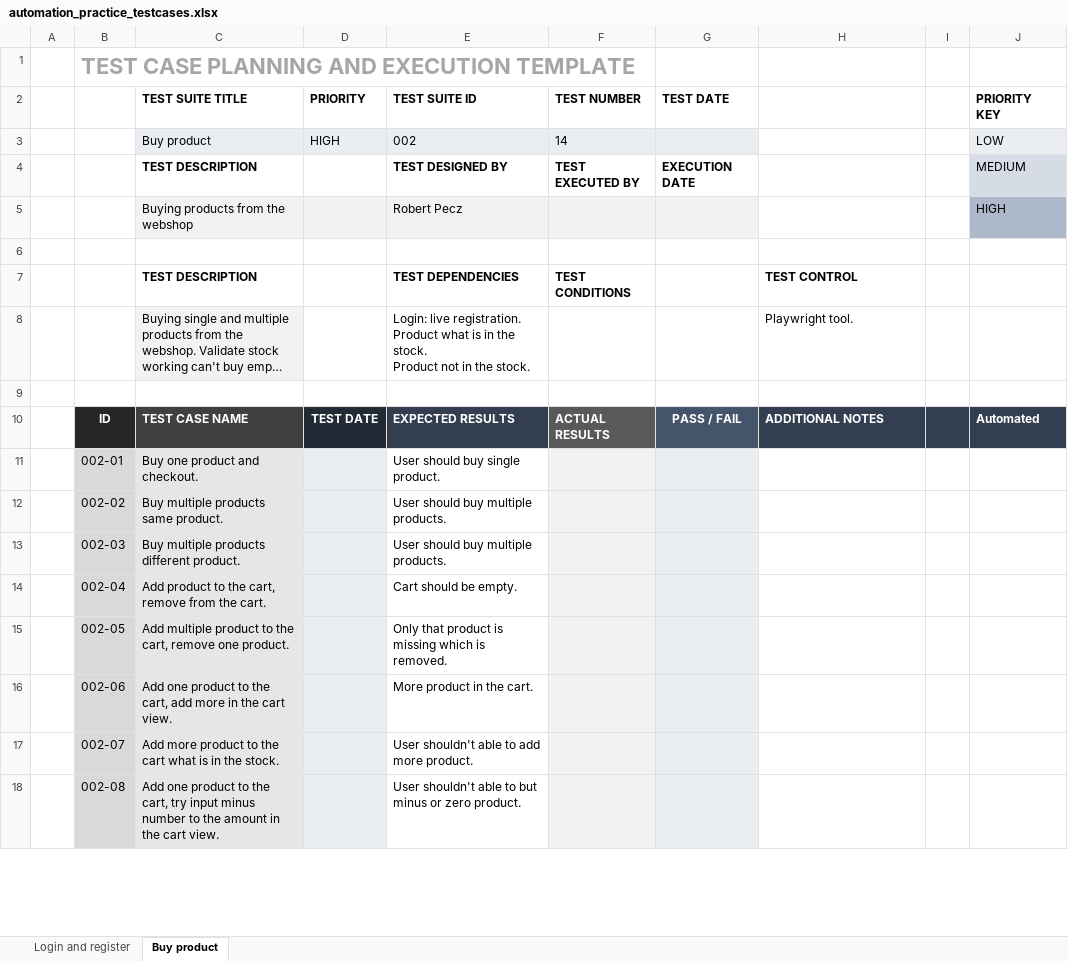
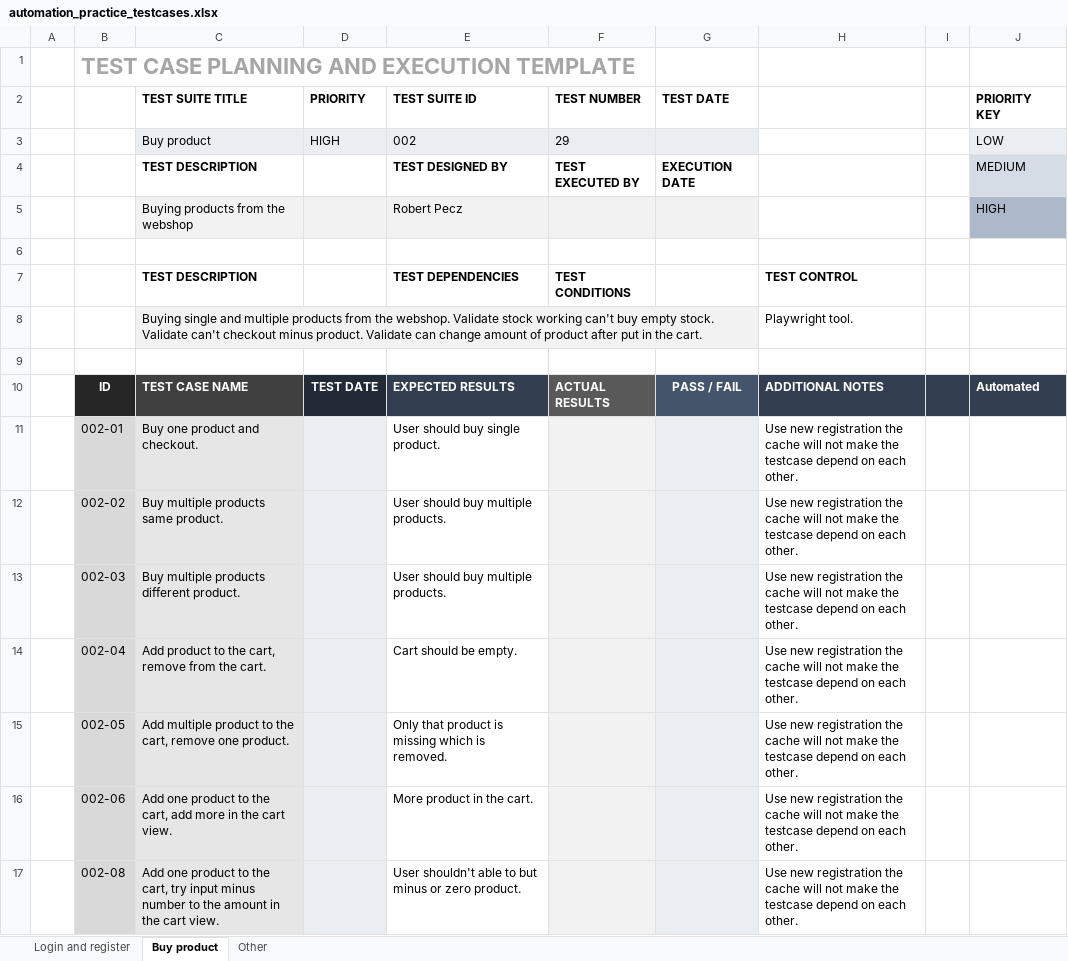
Before and after one commit to RobertPecz/PlaywrightPetProject, an Excel workbook: testcases/automation_practice_testcases.xlsx, sheet Buy product, drawn as a sheet; only a part is shown; long unchanged cells end in …; values as stored, in another font and other column widths than the file's, no borders; conditional formats not drawn; removed rows and columns are numbered as before the commit, all else as after; ↵ is a line break in a cell; the diff covers the shown part only; the diff names each change by its address in the sheet, - before the commit and + after, or states it on an @@ line.

Commit message:
22 delete invalid testcases from buy product tab (#24)
* Add logout testcase. Delete invalid testcases from Buy products tab.

* Add new testcases to Buy products. Add other testcases tab.

```diff
--- a/testcases/automation_practice_testcases.xlsx (sheet Buy product)
+++ b/testcases/automation_practice_testcases.xlsx (sheet Buy product)
+sheet tab: Other
-F3 (TEST NUMBER): 14
+F3 (TEST NUMBER): 29
-E8 (TEST SUITE ID): Login: live registration. ↵ Product what is in the stock. ↵ Product not in the stock.
+E8 (TEST SUITE ID): (empty)
-H11:H16: (empty)
+H11:H16: Use new registration the cache will not make the testcase depend on each other.
-row 17:  | 002-07 | Add more product to the cart what is in the stock. |  | User shouldn't able to add more product.
-H17: (empty)
+H17: Use new registration the cache will not make the testcase depend on each other.
```
Also changed, not shown: 19 added rows, 4 removed rows and 3 edited cells elsewhere in this sheet, sheet Login and register.
